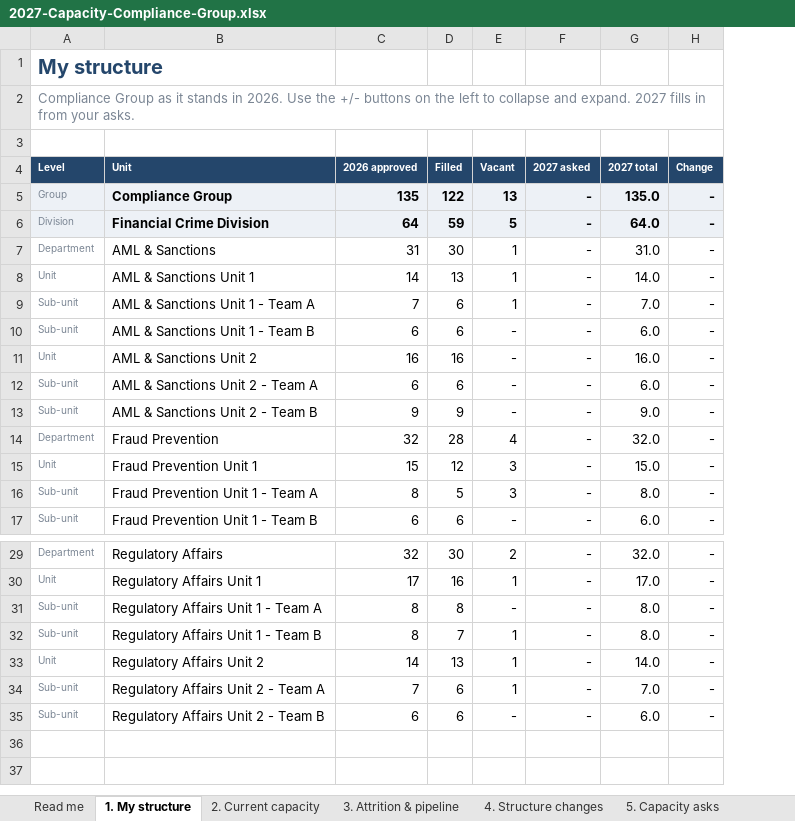
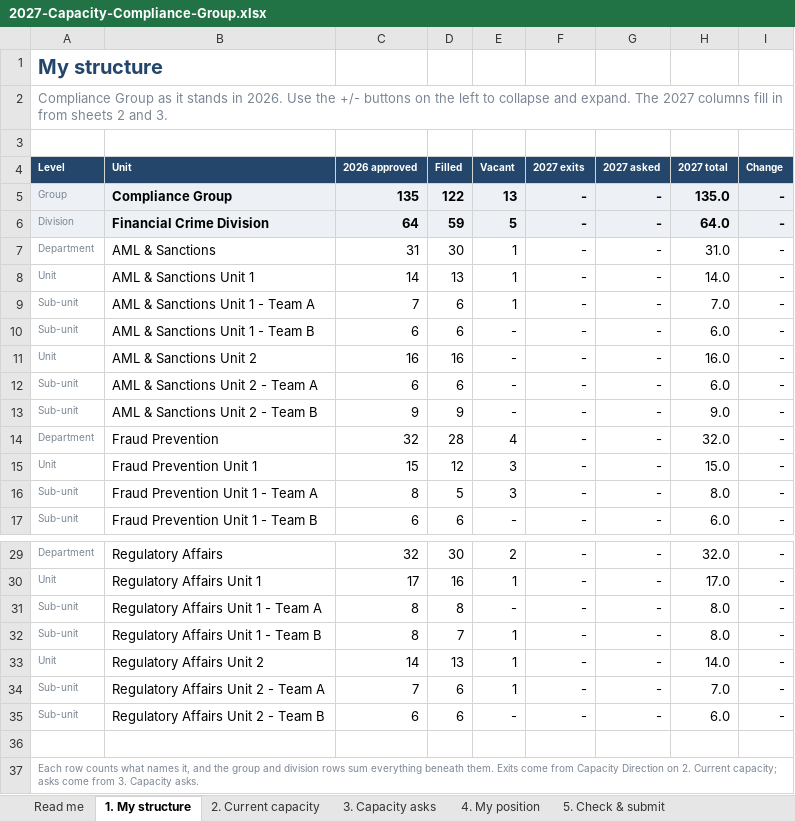
Before and after one commit to otbabd/Tracker, an Excel workbook: capacity/dist/templates/2027-Capacity-Compliance-Group.xlsx, sheet 1. My structure, drawn as a sheet; only a part is shown, gaps mark what is left out; values as stored, in another font and other column widths than the file's, no borders; conditional formats not drawn; the diff names each change by its address in the sheet, - before the commit and + after, or states it on an @@ line.

```diff
--- a/capacity/dist/templates/2027-Capacity-Compliance-Group.xlsx (sheet 1. My structure)
+++ b/capacity/dist/templates/2027-Capacity-Compliance-Group.xlsx (sheet 1. My structure)
-sheet tab: 3. Attrition & pipeline
+sheet tab: 3. Capacity asks
-sheet tab: 4. Structure changes
+sheet tab: 4. My position
-sheet tab: 5. Capacity asks
+sheet tab: 5. Check & submit
+column F (2027 exits), rows 5-17: all -; rows 29-35: all -
-A2 (Level): …and expand. 2027 fills in from your asks.
+A2 (Level): …and expand. The 2027 columns fill in from sheets 2 and 3.
+row 36: (empty)
+row 37: Each row counts what names it, and the group and division rows sum everything beneath them. Exits come from Capacity Direction on 2. Current capacity; asks come from 3. Capacity asks.
```
Also changed, not shown: sheet 2. Current capacity, sheet 5. Check & submit, sheet 3. Capacity asks, sheet 4. My position, sheet Read me, other sheet tabs, formulas that keep their value, hidden cells, charts or pictures, capacity/dist/templates/2027-Capacity-CEO-Office.xlsx, capacity/dist/templates/2027-Capacity-Finance-Group.xlsx, 24 other files.
